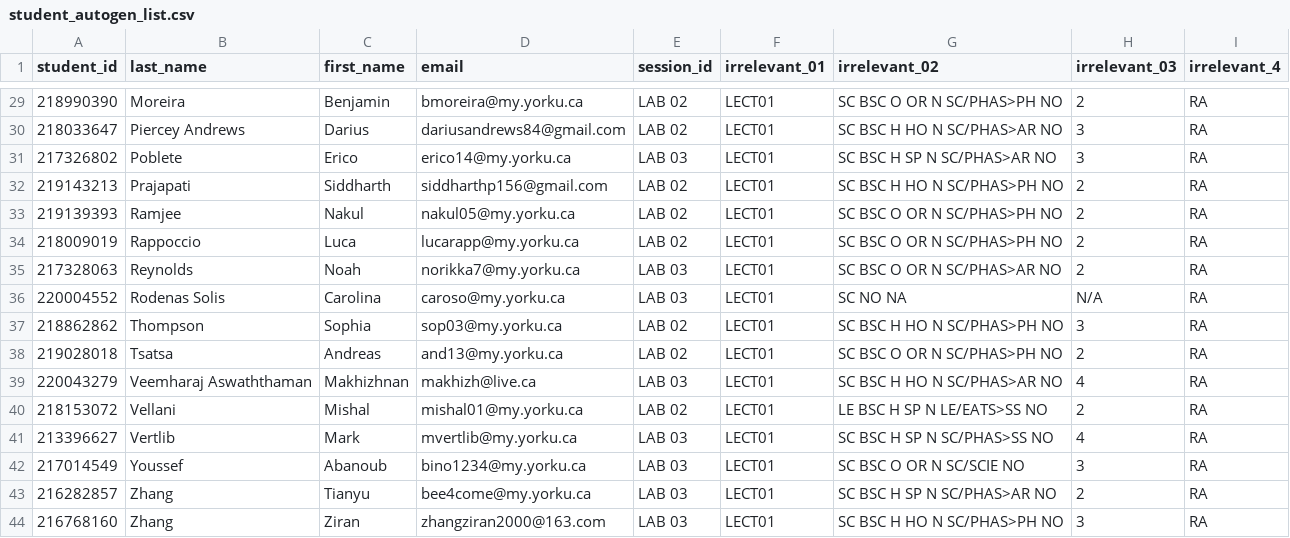
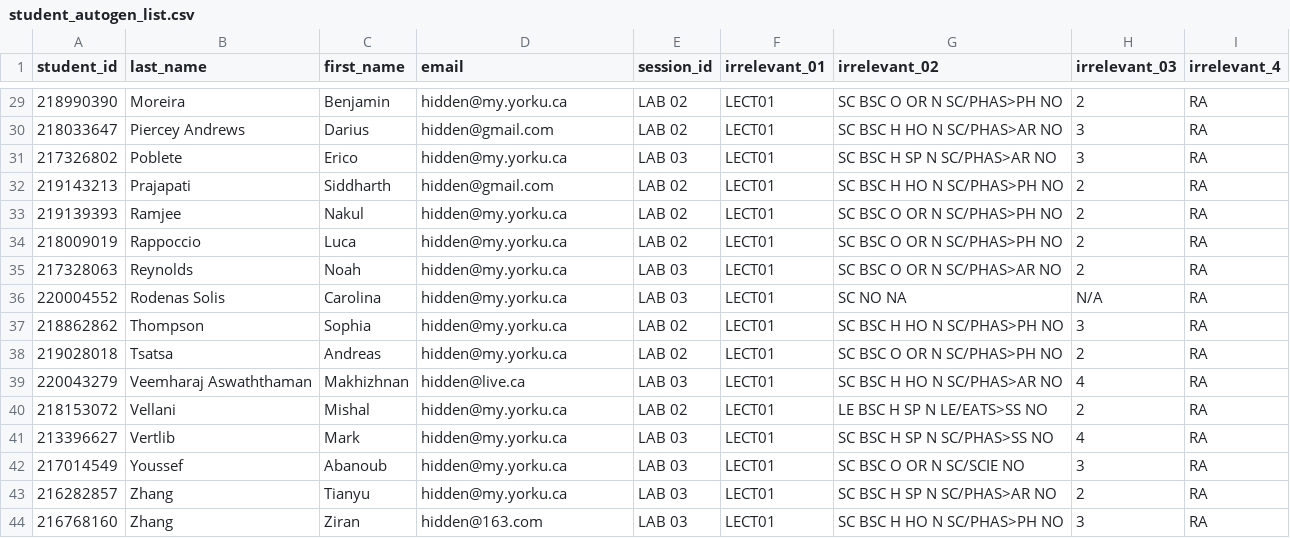
Before and after one commit to tdgskinner/yorku-phys-lab-seating, a CSV file: scripts/data/student_autogen_list.csv, drawn as a sheet; only a part is shown, gaps mark what is left out; the diff covers the shown part only.

Commit message:
Update student_autogen_list.csv
hide email addresses

```diff
--- a/scripts/data/student_autogen_list.csv
+++ b/scripts/data/student_autogen_list.csv
@@ -29,16 +29,16 @@ student_id,last_name,first_name,email,session_id,irrelevant_01,irrelevant_02,irr
-218990390,Moreira,Benjamin,bmoreira@my.yorku.ca,LAB 02,LECT01,SC BSC O OR N SC/PHAS>PH NO,2,RA
-218033647,Piercey Andrews,Darius,dariusandrews84@gmail.com,LAB 02,LECT01,SC BSC H HO N SC/PHAS>AR NO,3,RA
-217326802,Poblete,Erico,erico14@my.yorku.ca,LAB 03,LECT01,SC BSC H SP N SC/PHAS>AR NO,3,RA
-219143213,Prajapati,Siddharth,siddharthp156@gmail.com,LAB 02,LECT01,SC BSC H HO N SC/PHAS>PH NO,2,RA
-219139393,Ramjee,Nakul,nakul05@my.yorku.ca,LAB 02,LECT01,SC BSC O OR N SC/PHAS>PH NO,2,RA
-218009019,Rappoccio,Luca,lucarapp@my.yorku.ca,LAB 02,LECT01,SC BSC O OR N SC/PHAS>PH NO,2,RA
-217328063,Reynolds,Noah,norikka7@my.yorku.ca,LAB 03,LECT01,SC BSC O OR N SC/PHAS>AR NO,2,RA
-220004552,Rodenas Solis,Carolina,caroso@my.yorku.ca,LAB 03,LECT01,SC NO  NA,N/A,RA
-218862862,Thompson,Sophia,sop03@my.yorku.ca,LAB 02,LECT01,SC BSC H HO N SC/PHAS>PH NO,3,RA
-219028018,Tsatsa,Andreas,and13@my.yorku.ca,LAB 02,LECT01,SC BSC O OR N SC/PHAS>PH NO,2,RA
-220043279,Veemharaj Aswaththaman,Makhizhnan,makhizh@live.ca,LAB 03,LECT01,SC BSC H HO N SC/PHAS>AR NO,4,RA
-218153072,Vellani,Mishal,mishal01@my.yorku.ca,LAB 02,LECT01,LE BSC H SP N LE/EATS>SS NO,2,RA
-213396627,Vertlib,Mark,mvertlib@my.yorku.ca,LAB 03,LECT01,SC BSC H SP N SC/PHAS>SS NO,4,RA
-217014549,Youssef,Abanoub,bino1234@my.yorku.ca,LAB 03,LECT01,SC BSC O OR N SC/SCIE NO,3,RA
-216282857,Zhang,Tianyu,bee4come@my.yorku.ca,LAB 03,LECT01,SC BSC H SP N SC/PHAS>AR NO,2,RA
-216768160,Zhang,Ziran,zhangziran2000@163.com,LAB 03,LECT01,SC BSC H HO N SC/PHAS>PH NO,3,RA
+218990390,Moreira,Benjamin,hidden@my.yorku.ca,LAB 02,LECT01,SC BSC O OR N SC/PHAS>PH NO,2,RA
+218033647,Piercey Andrews,Darius,hidden@gmail.com,LAB 02,LECT01,SC BSC H HO N SC/PHAS>AR NO,3,RA
+217326802,Poblete,Erico,hidden@my.yorku.ca,LAB 03,LECT01,SC BSC H SP N SC/PHAS>AR NO,3,RA
+219143213,Prajapati,Siddharth,hidden@gmail.com,LAB 02,LECT01,SC BSC H HO N SC/PHAS>PH NO,2,RA
+219139393,Ramjee,Nakul,hidden@my.yorku.ca,LAB 02,LECT01,SC BSC O OR N SC/PHAS>PH NO,2,RA
+218009019,Rappoccio,Luca,hidden@my.yorku.ca,LAB 02,LECT01,SC BSC O OR N SC/PHAS>PH NO,2,RA
+217328063,Reynolds,Noah,hidden@my.yorku.ca,LAB 03,LECT01,SC BSC O OR N SC/PHAS>AR NO,2,RA
+220004552,Rodenas Solis,Carolina,hidden@my.yorku.ca,LAB 03,LECT01,SC NO  NA,N/A,RA
+218862862,Thompson,Sophia,hidden@my.yorku.ca,LAB 02,LECT01,SC BSC H HO N SC/PHAS>PH NO,3,RA
+219028018,Tsatsa,Andreas,hidden@my.yorku.ca,LAB 02,LECT01,SC BSC O OR N SC/PHAS>PH NO,2,RA
+220043279,Veemharaj Aswaththaman,Makhizhnan,hidden@live.ca,LAB 03,LECT01,SC BSC H HO N SC/PHAS>AR NO,4,RA
+218153072,Vellani,Mishal,hidden@my.yorku.ca,LAB 02,LECT01,LE BSC H SP N LE/EATS>SS NO,2,RA
+213396627,Vertlib,Mark,hidden@my.yorku.ca,LAB 03,LECT01,SC BSC H SP N SC/PHAS>SS NO,4,RA
+217014549,Youssef,Abanoub,hidden@my.yorku.ca,LAB 03,LECT01,SC BSC O OR N SC/SCIE NO,3,RA
+216282857,Zhang,Tianyu,hidden@my.yorku.ca,LAB 03,LECT01,SC BSC H SP N SC/PHAS>AR NO,2,RA
+216768160,Zhang,Ziran,hidden@163.com,LAB 03,LECT01,SC BSC H HO N SC/PHAS>PH NO,3,RA
```
Also changed, not shown: 27 edited cells elsewhere in this file.
